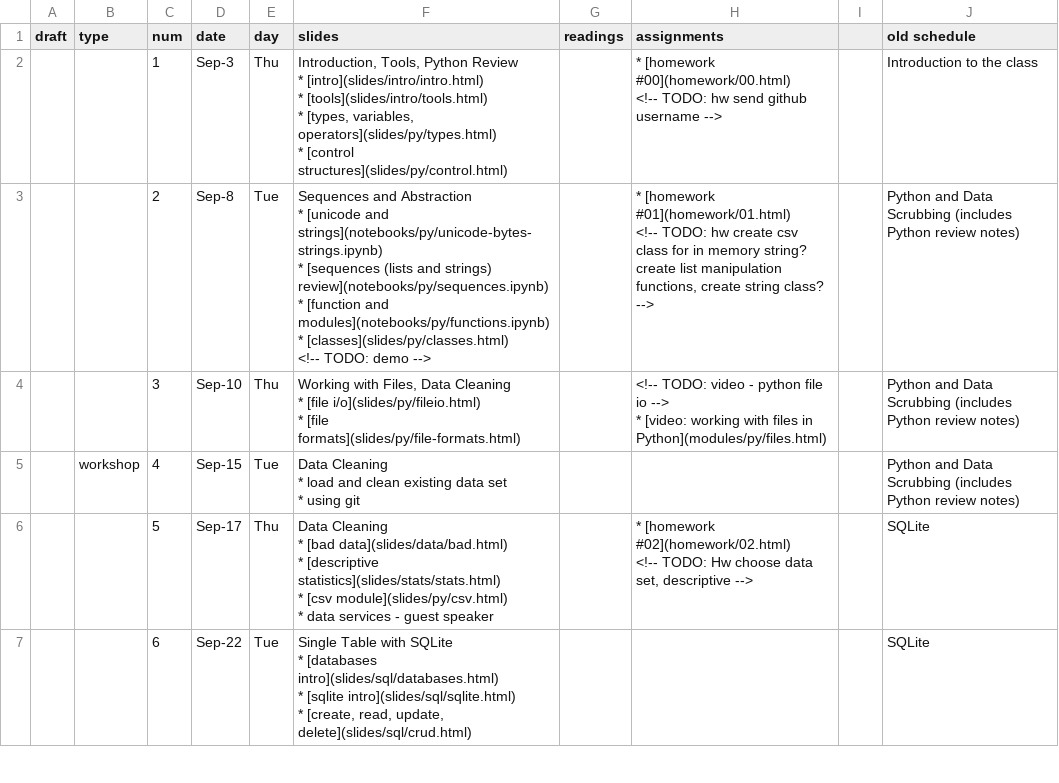
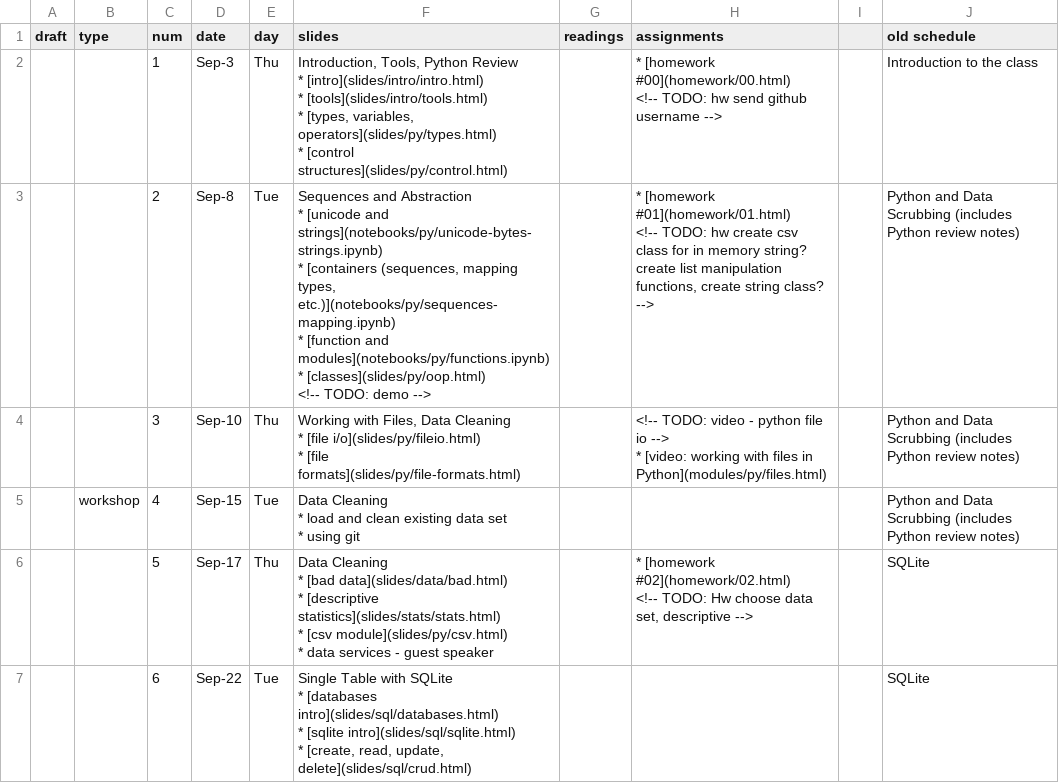
Before and after one commit to foureyes/csci-ua.0060-fall2020-001, a CSV file: _data/ddi-schedule.csv, drawn as a sheet; only a part is shown.

Commit message:
ipynb slides for class 1 and 2

```diff
--- a/_data/ddi-schedule.csv
+++ b/_data/ddi-schedule.csv
@@ -11,17 +11,17 @@ draft,type,num,date,day,slides,readings,assignments,,old schedule
 <!-- TODO: hw send github username -->",,Introduction to the class
-,,2,Sep-8,Tue,"Sequences and Abstraction
-
-* [unicode and strings](notebooks/py/unicode-bytes-strings.ipynb)
-* [sequences (lists and strings) review](notebooks/py/sequences.ipynb)
-* [function and modules](notebooks/py/functions.ipynb)
-* [classes](slides/py/classes.html)
-
-
-<!-- TODO: demo -->",,"* [homework #01](homework/01.html)
-
-<!-- TODO: hw create csv class for in memory string? create list manipulation functions, create string class? -->
-
-
-
-",,Python and Data Scrubbing (includes Python review notes)
+,,2,Sep-8,Tue,"Sequences and Abstraction
+
+* [unicode and strings](notebooks/py/unicode-bytes-strings.ipynb)
+* [containers (sequences, mapping types, etc.)](notebooks/py/sequences-mapping.ipynb)
+* [function and modules](notebooks/py/functions.ipynb)
+* [classes](slides/py/oop.html)
+
+
+<!-- TODO: demo -->",,"* [homework #01](homework/01.html)
+
+<!-- TODO: hw create csv class for in memory string? create list manipulation functions, create string class? -->
+
+
+
+",,Python and Data Scrubbing (includes Python review notes)
 ,,3,Sep-10,Thu,"Working with Files, Data Cleaning
```
Also changed, not shown: 27 other files.
